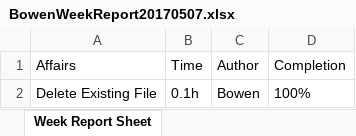
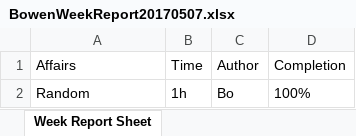
Before and after one commit to zbw322092/Week-Report-Example-Files-Repo, an Excel workbook: BowenWeekReport20170507.xlsx, sheet Week Report Sheet, drawn as a sheet; values as stored, in another font and other column widths than the file's, no borders; removed rows and columns are numbered as before the commit, all else as after; the diff names each change by its address in the sheet, - before the commit and + after, or states it on an @@ line.

Commit message:
Week Report

```diff
--- a/BowenWeekReport20170507.xlsx (sheet Week Report Sheet)
+++ b/BowenWeekReport20170507.xlsx (sheet Week Report Sheet)
-row 2: Delete Existing File | 0.1h | Bowen | 100%
+row 2: Random | 1h | Bo | 100%
```
